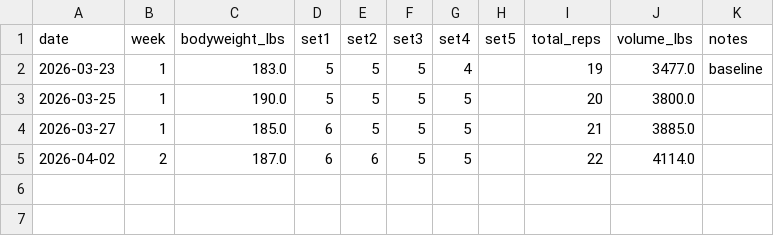
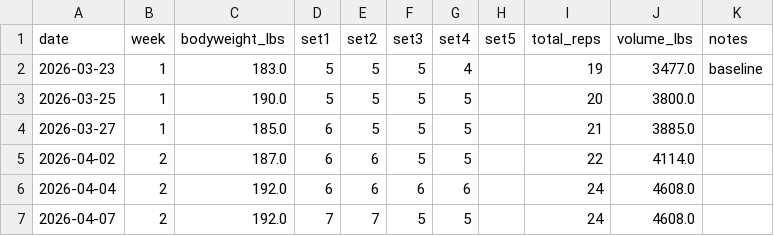
Before and after one commit to ivanv33/Various-Files, a CSV file: pullup_log.csv, drawn as a sheet; the diff names each change by its address in the sheet, - before the commit and + after, or states it on an @@ line.

```diff
--- a/pullup_log.csv
+++ b/pullup_log.csv
+row 6: 2026-04-04 | 2 | 192.0 | 6 | 6 | 6 | 6 |  | 24 | 4608.0
+row 7: 2026-04-07 | 2 | 192.0 | 7 | 7 | 5 | 5 |  | 24 | 4608.0
```
